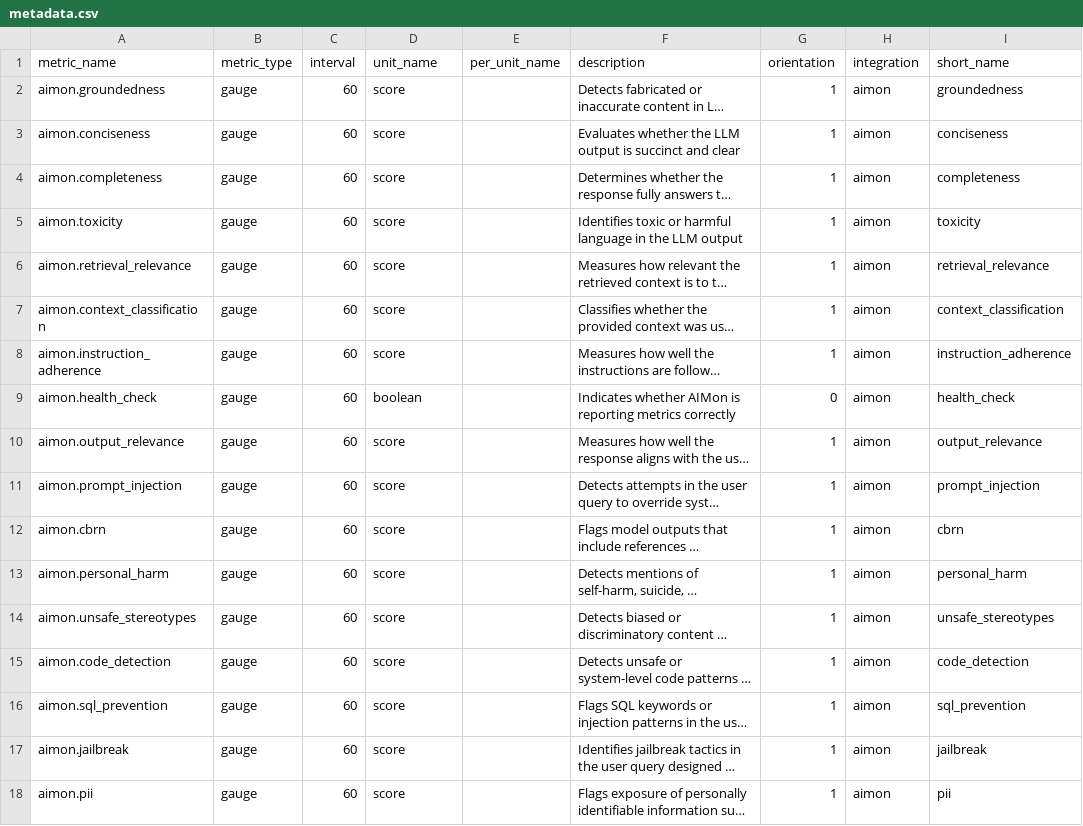
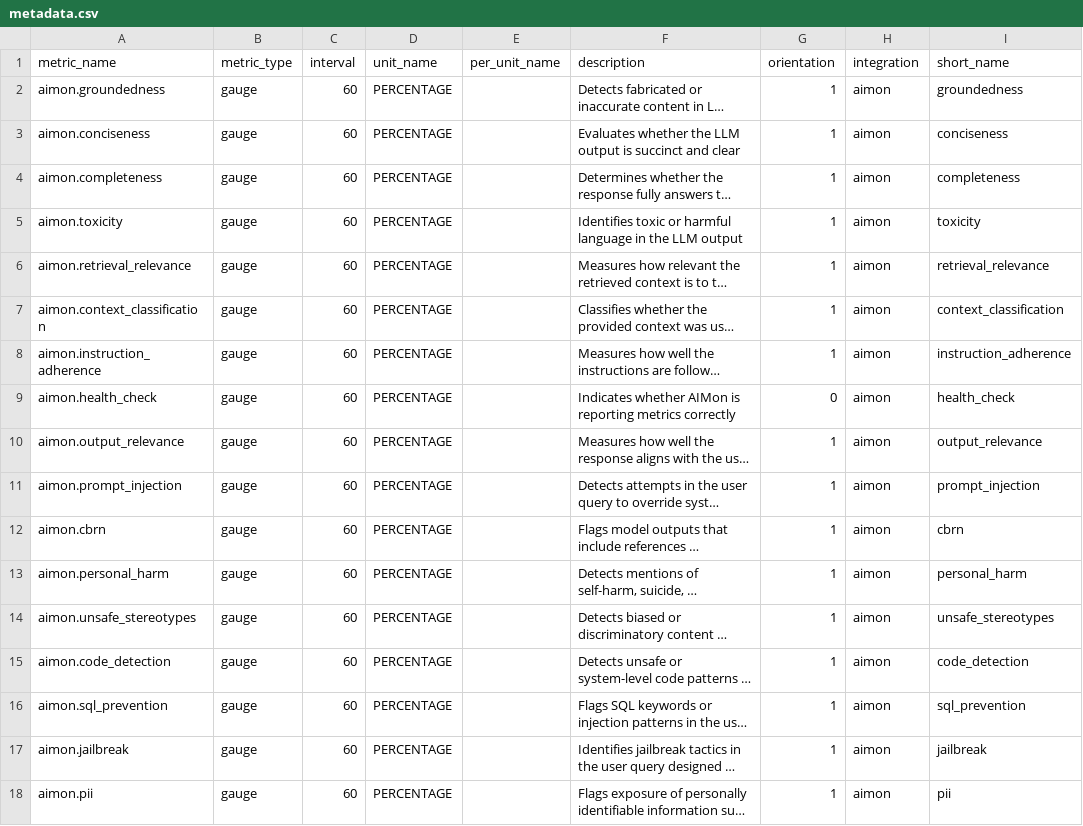
Before and after one commit to DataDog/integrations-extras, a CSV file: aimon/metadata.csv, drawn as a sheet; only a part is shown; long unchanged cells end in …; the diff names each change by its address in the sheet, - before the commit and + after, or states it on an @@ line.

```diff
--- a/aimon/metadata.csv
+++ b/aimon/metadata.csv
-D2:D8 (unit_name): score
+D2:D8 (unit_name): PERCENTAGE
-D9 (unit_name): boolean
+D9 (unit_name): PERCENTAGE
-D10:D18 (unit_name): score
+D10:D18 (unit_name): PERCENTAGE
```
Also changed, not shown: 1 other file.
